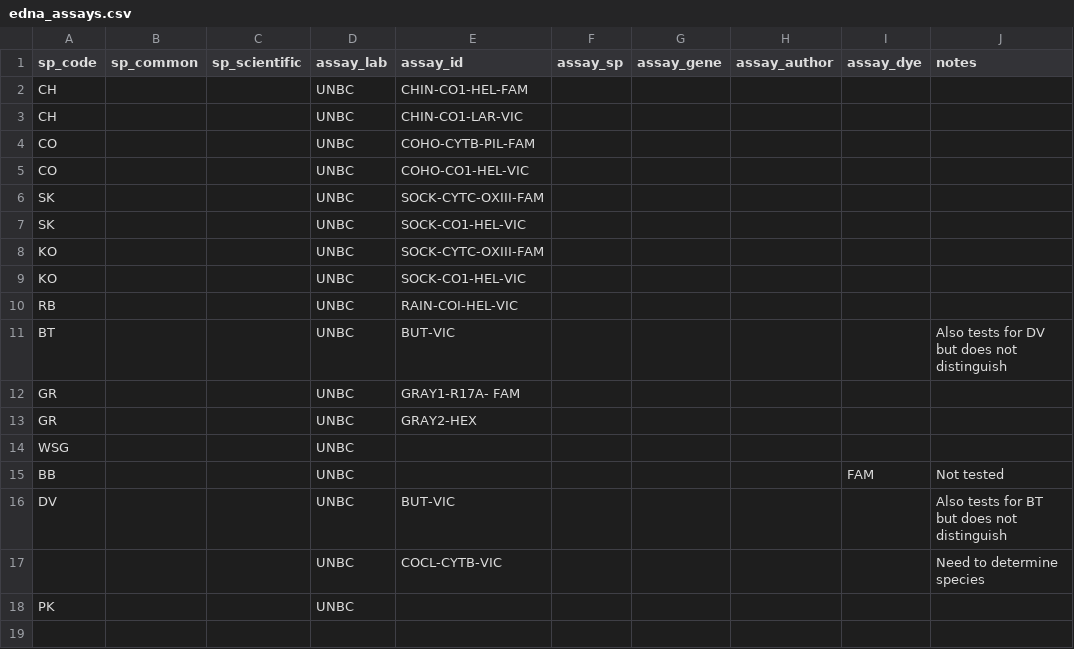
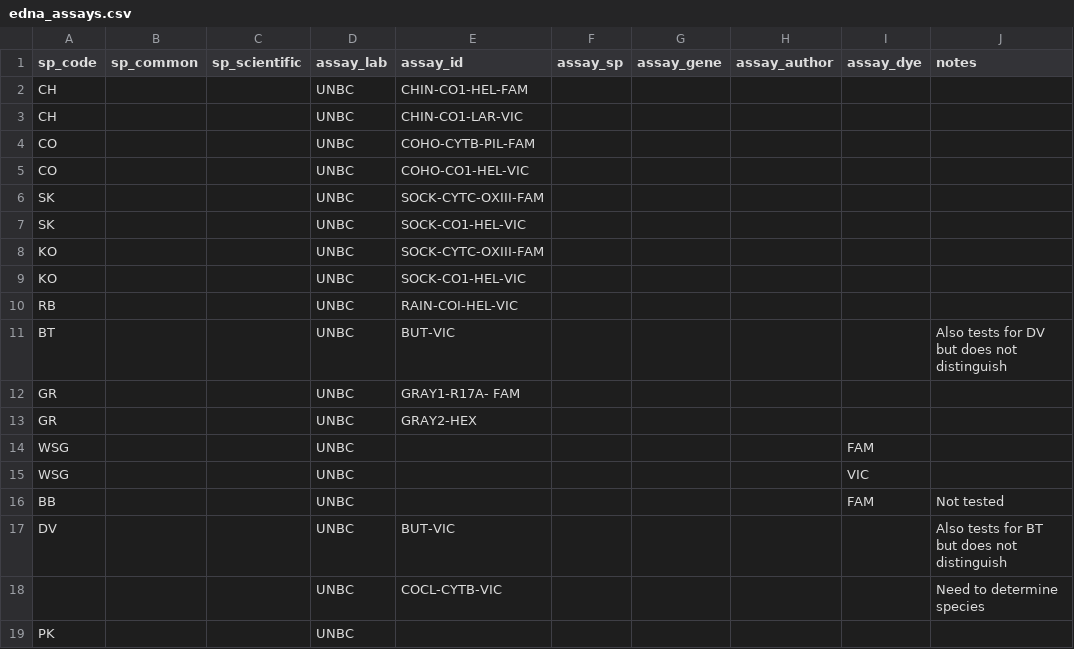
Before and after one commit to NewGraphEnvironment/dff-2022, a CSV file: data/edna_assays.csv, drawn as a sheet.

Commit message:
add wsg dyes

```diff
--- a/data/edna_assays.csv
+++ b/data/edna_assays.csv
@@ -13,3 +13,4 @@ GR,,,UNBC,GRAY1-R17A- FAM,,,,,
 GR,,,UNBC,GRAY2-HEX,,,,,
-WSG,,,UNBC,,,,,,
+WSG,,,UNBC,,,,,FAM,
+WSG,,,UNBC,,,,,VIC,
 BB,,,UNBC,,,,,FAM,Not tested
```
